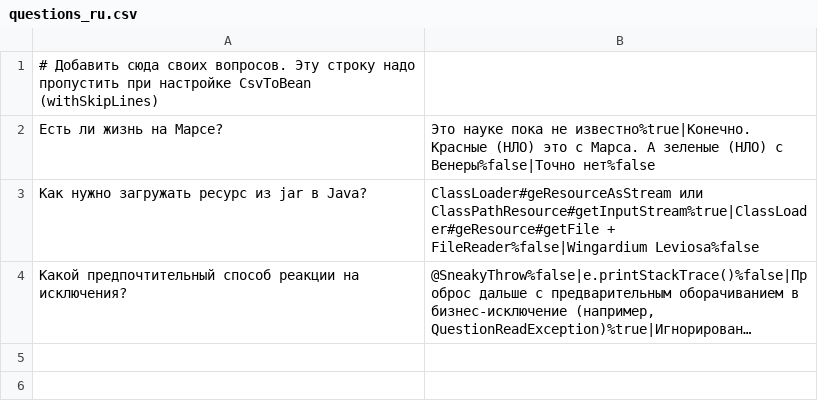
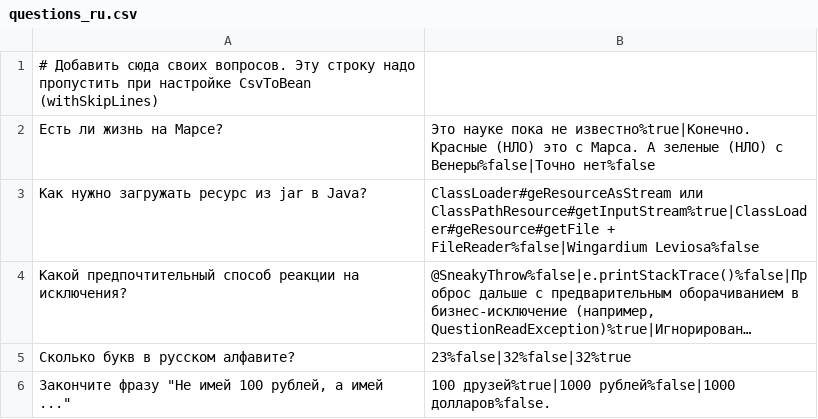
Before and after one commit to psannikov/2024-03-otus-spring-sannikov, a CSV file: hw03-spring-boot/src/main/resources/questions_ru.csv, drawn as a sheet; long unchanged cells end in …; the diff names each change by its address in the sheet, - before the commit and + after, or states it on an @@ line.

```diff
--- a/hw03-spring-boot/src/main/resources/questions_ru.csv
+++ b/hw03-spring-boot/src/main/resources/questions_ru.csv
+row 5: Сколько букв в русском алфавите? | 23%false|32%false|32%true
+row 6: Закончите фразу "Не имей 100 рублей, а имей ..." | 100 друзей%true|1000 рублей%false|1000 долларов%false.
```
Also changed, not shown: hw03-spring-boot/src/main/resources/questions.csv, 8 other files.
